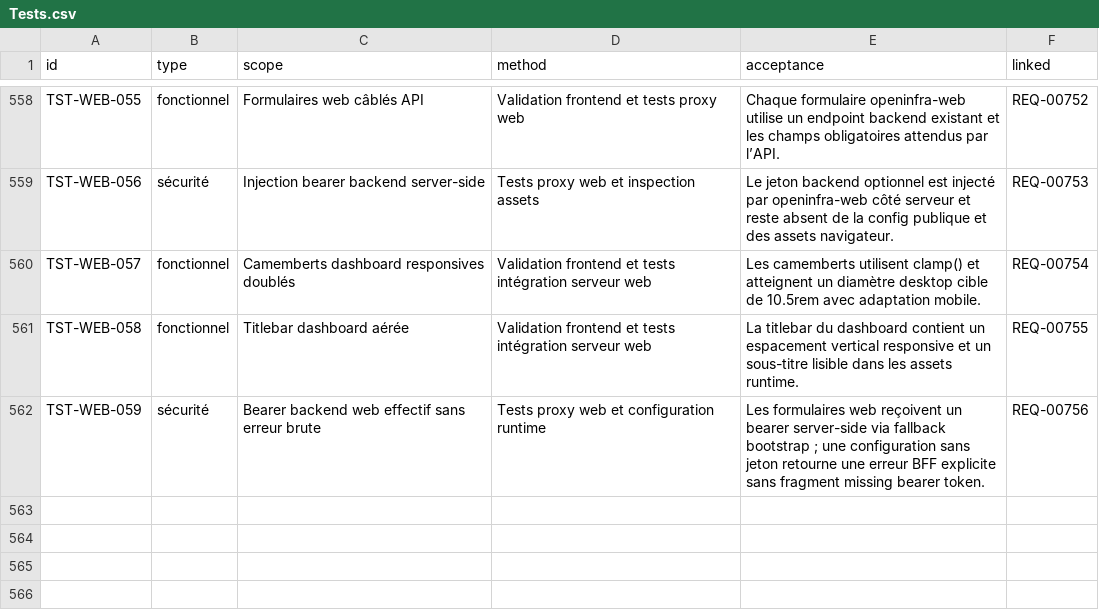
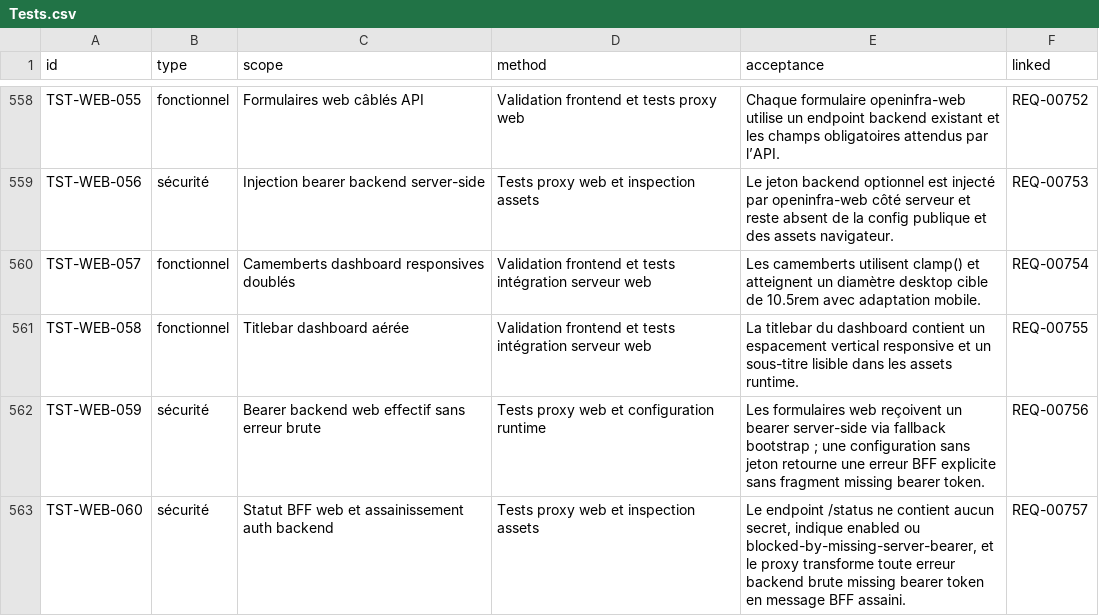
Before and after one commit to irivengroup/openinfra, a CSV file: docs/specifications/OpenInfra-CDC-SFG-STG-v4.8.1/11-Matrices/Tests.csv, drawn as a sheet; only a part is shown, gaps mark what is left out.

```diff
--- a/docs/specifications/OpenInfra-CDC-SFG-STG-v4.8.1/11-Matrices/Tests.csv
+++ b/docs/specifications/OpenInfra-CDC-SFG-STG-v4.8.1/11-Matrices/Tests.csv
@@ -562 +562,2 @@ TST-WEB-058,fonctionnel,Titlebar dashboard aérée,Validation frontend et tests
 TST-WEB-059,sécurité,Bearer backend web effectif sans erreur brute,Tests proxy web et configuration runtime,Les formulaires web reçoivent un bearer server-side via fallback bootstrap ; une configuration sans jeton retourne une erreur BFF explicite sans fragment missing bearer token.,REQ-00756
+TST-WEB-060,sécurité,Statut BFF web et assainissement auth backend,Tests proxy web et inspection assets,"Le endpoint /status ne contient aucun secret, indique enabled ou blocked-by-missing-server-bearer, et le proxy transforme toute erreur backend brute missing bearer token en message BFF assaini.",REQ-00757
```
Also changed, not shown: docs/specifications/OpenInfra-CDC-SFG-STG-v4.8.1/11-Matrices/Exigences.csv, docs/specifications/OpenInfra-Roadmap-Developpement-v2/09-roadmap-tests-validation.csv, 30 other files.
